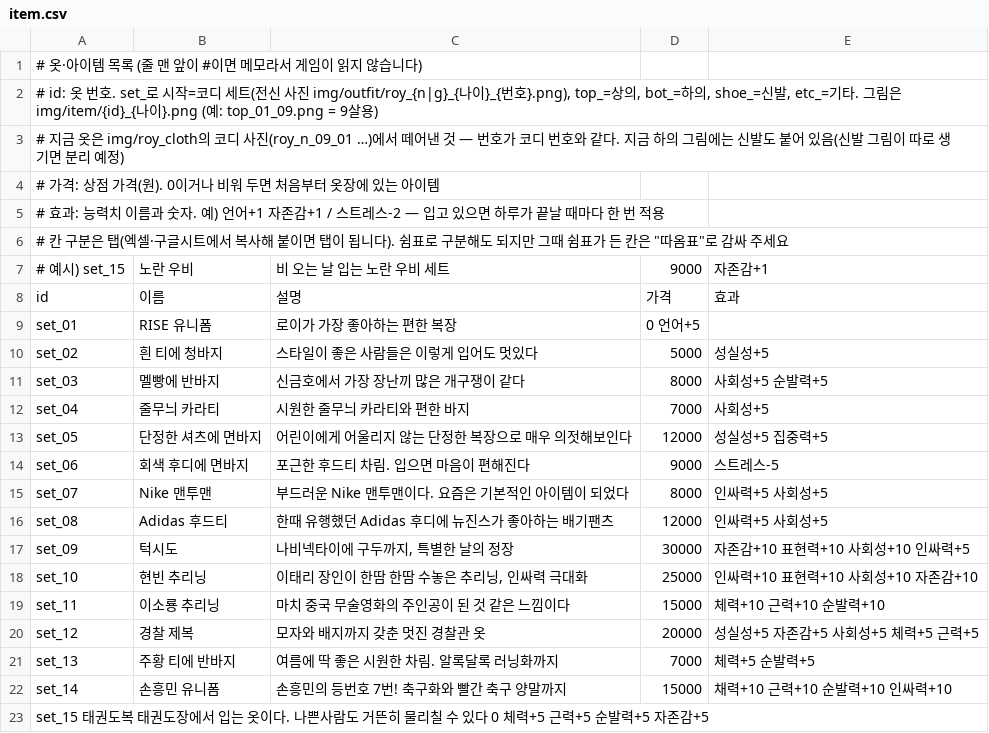
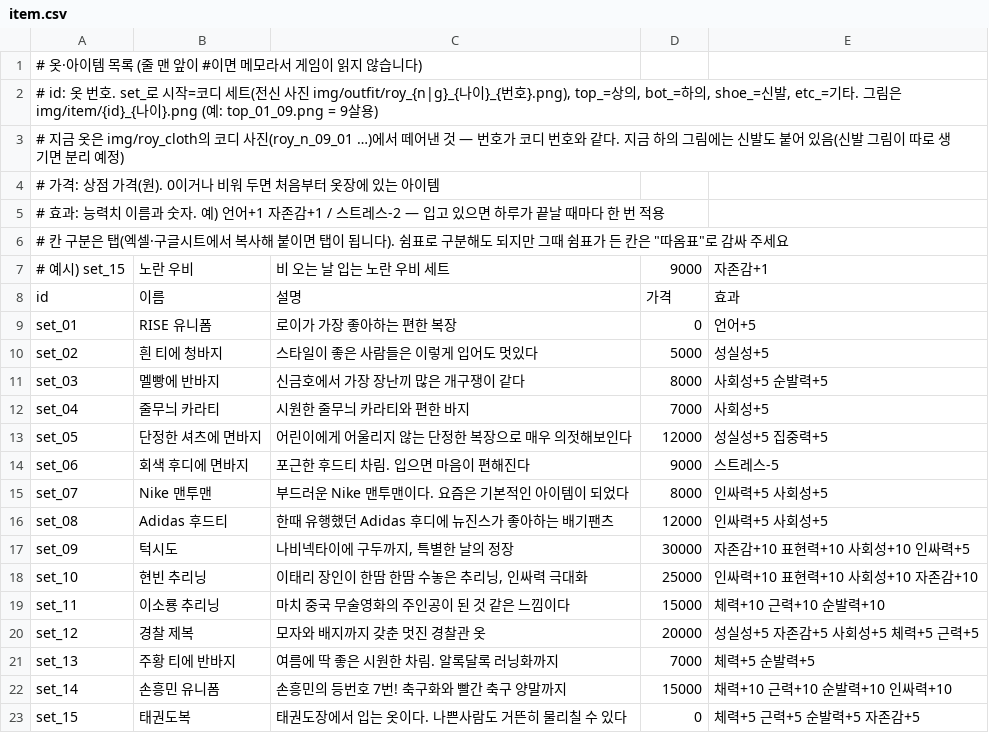
Before and after one commit to doheecho/Roymaker, a CSV file: item.csv, drawn as a sheet.

Commit message:
태권도복(set_15) 최초 지급 — 태권도 학원 첫 방문 시 사범님이 선물로 지급
- item.csv: set_15·set_01 줄의 탭 누락 수정(공백으로 써서 효과 칸이 안 읽히던 버그)
- img/outfit/roy_{n,g}_09_15.png 생성 — 업로드된 img/roy_cloth 원본은 투명 배경이 아니라
  가짜 체크무늬가 실제 픽셀로 박혀 있어서, 배경을 실제로 제거하고 기존 코디 사진과 같은
  크기(1187x896)로 축소해 넣음
- main.js: state.taekwondoDobokGiven 플래그 추가(저장/불러오기 포함), 태권도 학원
  카테고리(martial_arts)에 처음 도착하면 사범님이 도복 지급 대사를 하고 옷장에 set_15를 추가

```diff
--- a/item.csv
+++ b/item.csv
@@ -8,3 +8,3 @@
 id	이름	설명	가격	효과
-set_01	RISE 유니폼	로이가 가장 좋아하는 편한 복장	0  언어+5
+set_01	RISE 유니폼	로이가 가장 좋아하는 편한 복장	0	언어+5
 set_02	흰 티에 청바지	스타일이 좋은 사람들은 이렇게 입어도 멋있다	5000	성실성+5
@@ -22,2 +22,2 @@ set_13	주황 티에 반바지	여름에 딱 좋은 시원한 차림. 알록달
 set_14	손흥민 유니폼	손흥민의 등번호 7번! 축구화와 빨간 축구 양말까지	15000	채력+10 근력+10 순발력+10 인싸력+10
-set_15  태권도복  태권도장에서 입는 옷이다. 나쁜사람도 거뜬히 물리칠 수 있다  0  체력+5 근력+5 순발력+5 자존감+5
+set_15	태권도복	태권도장에서 입는 옷이다. 나쁜사람도 거뜬히 물리칠 수 있다	0	체력+5 근력+5 순발력+5 자존감+5
```
Also changed, not shown: 3 other files.
